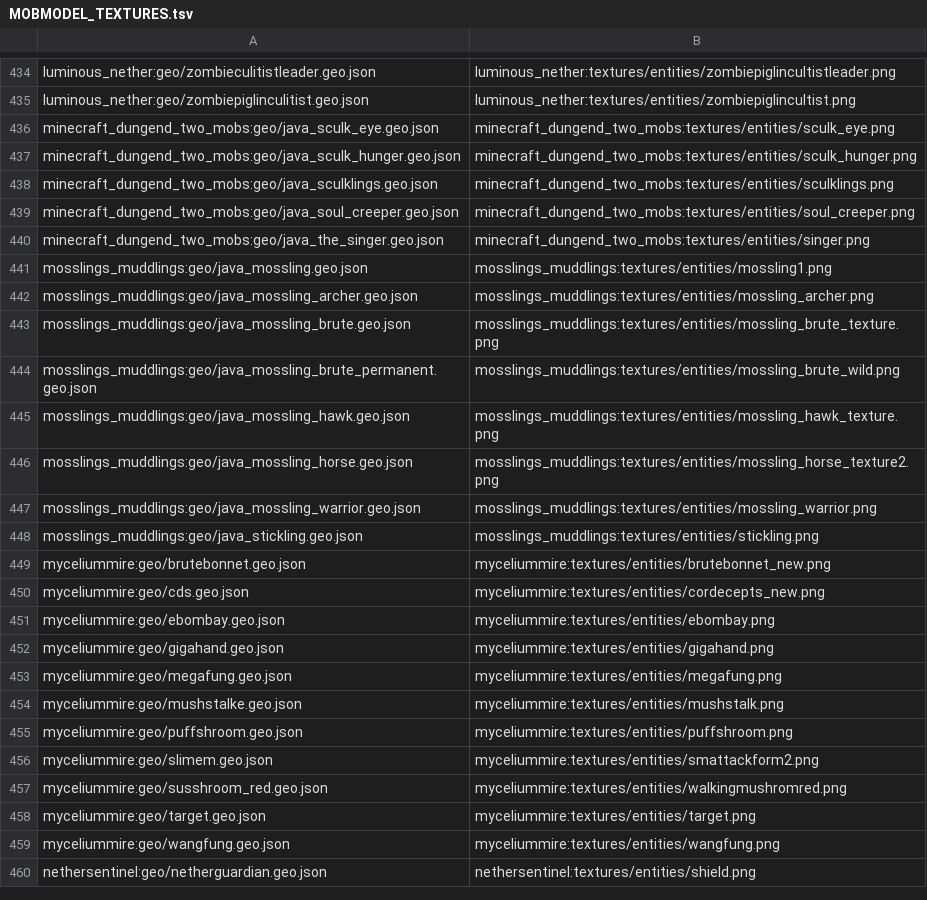
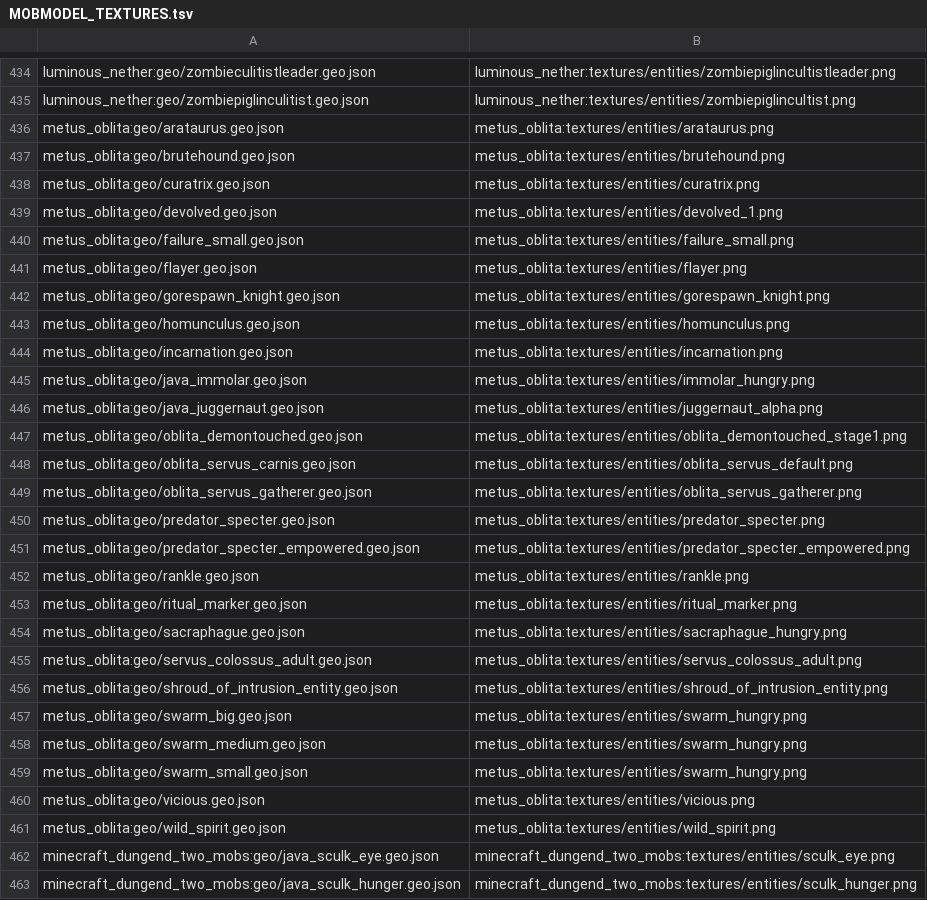
Before and after one commit to MASHINKA34/addon-CNPC, a TSV file: src/main/resources/META-INF/MOBMODEL_TEXTURES.tsv, drawn as a sheet; only a part is shown, gaps mark what is left out; the shorter side is filled out with more unchanged rows; the diff names each change by its address in the sheet, - before the commit and + after, or states it on an @@ line.

Commit message:
Import the Metus Oblita model resources

```diff
--- a/src/main/resources/META-INF/MOBMODEL_TEXTURES.tsv
+++ b/src/main/resources/META-INF/MOBMODEL_TEXTURES.tsv
+row 436: metus_oblita:geo/arataurus.geo.json | metus_oblita:textures/entities/arataurus.png
+row 437: metus_oblita:geo/brutehound.geo.json | metus_oblita:textures/entities/brutehound.png
+row 438: metus_oblita:geo/curatrix.geo.json | metus_oblita:textures/entities/curatrix.png
+row 439: metus_oblita:geo/devolved.geo.json | metus_oblita:textures/entities/devolved_1.png
+row 440: metus_oblita:geo/failure_small.geo.json | metus_oblita:textures/entities/failure_small.png
+row 441: metus_oblita:geo/flayer.geo.json | metus_oblita:textures/entities/flayer.png
+row 442: metus_oblita:geo/gorespawn_knight.geo.json | metus_oblita:textures/entities/gorespawn_knight.png
+row 443: metus_oblita:geo/homunculus.geo.json | metus_oblita:textures/entities/homunculus.png
+row 444: metus_oblita:geo/incarnation.geo.json | metus_oblita:textures/entities/incarnation.png
+row 445: metus_oblita:geo/java_immolar.geo.json | metus_oblita:textures/entities/immolar_hungry.png
+row 446: metus_oblita:geo/java_juggernaut.geo.json | metus_oblita:textures/entities/juggernaut_alpha.png
+row 447: metus_oblita:geo/oblita_demontouched.geo.json | metus_oblita:textures/entities/oblita_demontouched_stage1.png
+row 448: metus_oblita:geo/oblita_servus_carnis.geo.json | metus_oblita:textures/entities/oblita_servus_default.png
+row 449: metus_oblita:geo/oblita_servus_gatherer.geo.json | metus_oblita:textures/entities/oblita_servus_gatherer.png
+row 450: metus_oblita:geo/predator_specter.geo.json | metus_oblita:textures/entities/predator_specter.png
+row 451: metus_oblita:geo/predator_specter_empowered.geo.json | metus_oblita:textures/entities/predator_specter_empowered.png
+row 452: metus_oblita:geo/rankle.geo.json | metus_oblita:textures/entities/rankle.png
+row 453: metus_oblita:geo/ritual_marker.geo.json | metus_oblita:textures/entities/ritual_marker.png
+row 454: metus_oblita:geo/sacraphague.geo.json | metus_oblita:textures/entities/sacraphague_hungry.png
+row 455: metus_oblita:geo/servus_colossus_adult.geo.json | metus_oblita:textures/entities/servus_colossus_adult.png
+row 456: metus_oblita:geo/shroud_of_intrusion_entity.geo.json | metus_oblita:textures/entities/shroud_of_intrusion_entity.png
+row 457: metus_oblita:geo/swarm_big.geo.json | metus_oblita:textures/entities/swarm_hungry.png
+row 458: metus_oblita:geo/swarm_medium.geo.json | metus_oblita:textures/entities/swarm_hungry.png
+row 459: metus_oblita:geo/swarm_small.geo.json | metus_oblita:textures/entities/swarm_hungry.png
+row 460: metus_oblita:geo/vicious.geo.json | metus_oblita:textures/entities/vicious.png
+row 461: metus_oblita:geo/wild_spirit.geo.json | metus_oblita:textures/entities/wild_spirit.png
```
Also changed, not shown: src/main/resources/META-INF/MOBMODEL_HITBOXES.tsv, 6 other files.
